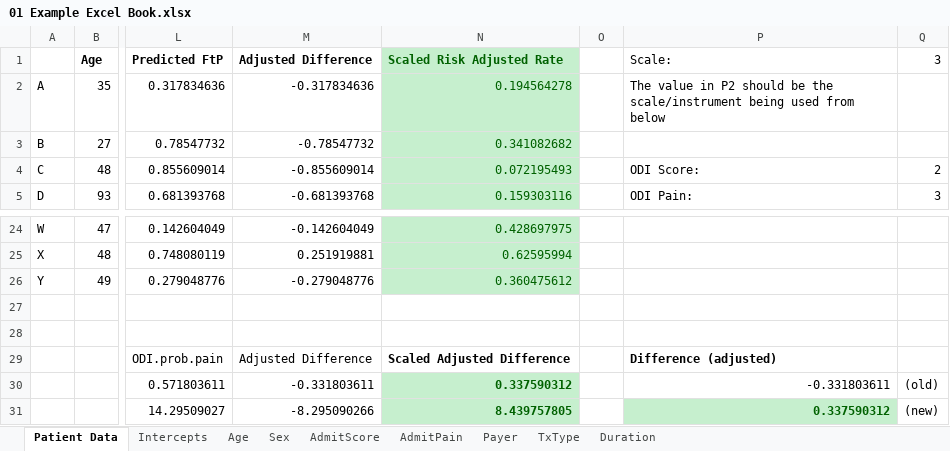
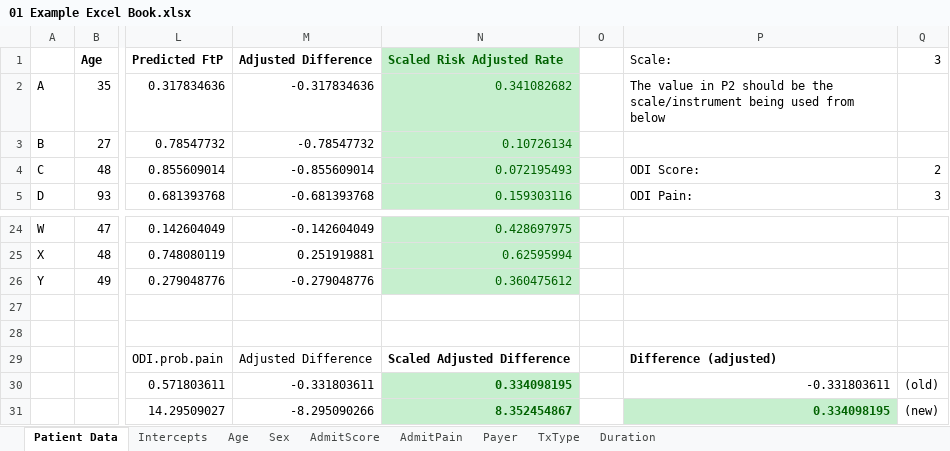
Before and after one commit to keethealthoss/qcdr, an Excel workbook: coefficients/2021/01 Example Excel Book.xlsx, sheet Patient Data, drawn as a sheet; only a part is shown, gaps mark what is left out; values as stored, in another font and other column widths than the file's, no borders; the diff names each change by its address in the sheet, - before the commit and + after, or states it on an @@ line.

Commit message:
example workbook correction

```diff
--- a/coefficients/2021/01 Example Excel Book.xlsx (sheet Patient Data)
+++ b/coefficients/2021/01 Example Excel Book.xlsx (sheet Patient Data)
-N2 (Scaled Risk Adjusted Rate): 0.194564278
+N2 (Scaled Risk Adjusted Rate): 0.341082682
-N3 (Scaled Risk Adjusted Rate): 0.341082682
+N3 (Scaled Risk Adjusted Rate): 0.10726134
-N30 (Scaled Risk Adjusted Rate): 0.337590312
+N30 (Scaled Risk Adjusted Rate): 0.334098195
-N31 (Scaled Risk Adjusted Rate): 8.439757805
+N31 (Scaled Risk Adjusted Rate): 8.352454867
-P31 (Scale:): 0.337590312
+P31 (Scale:): 0.334098195
```
